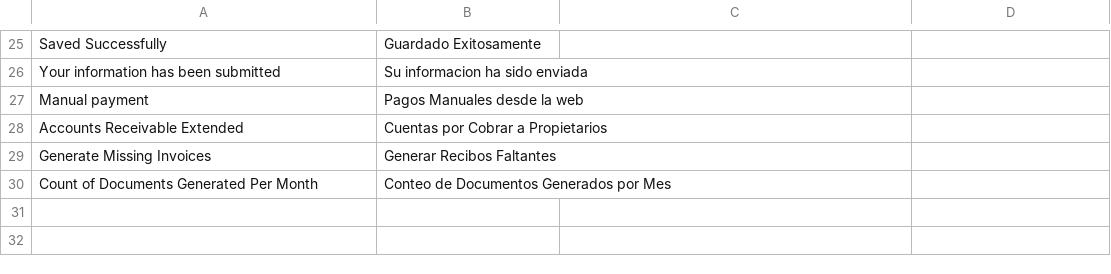
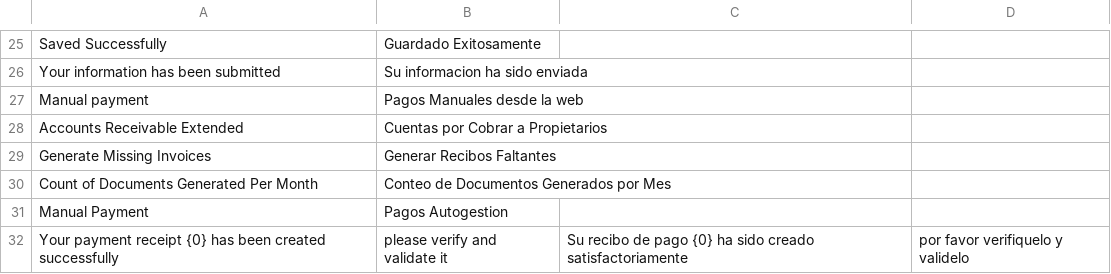
Before and after one commit to Frontuari/condominium_ve, a CSV file: condominium_ve/translations/es-VE.csv, drawn as a sheet; only a part is shown, gaps mark what is left out; the diff names each change by its address in the sheet, - before the commit and + after, or states it on an @@ line.

Commit message:
mejoras en el proceso de autogestion

```diff
--- a/condominium_ve/translations/es-VE.csv
+++ b/condominium_ve/translations/es-VE.csv
+row 31: Manual Payment | Pagos Autogestion
+row 32: Your payment receipt {0} has been created successfully | please verify and validate it | Su recibo de pago {0} ha sido creado satisfactoriamente | por favor verifiquelo y validelo
```
Also changed, not shown: 17 other files.
